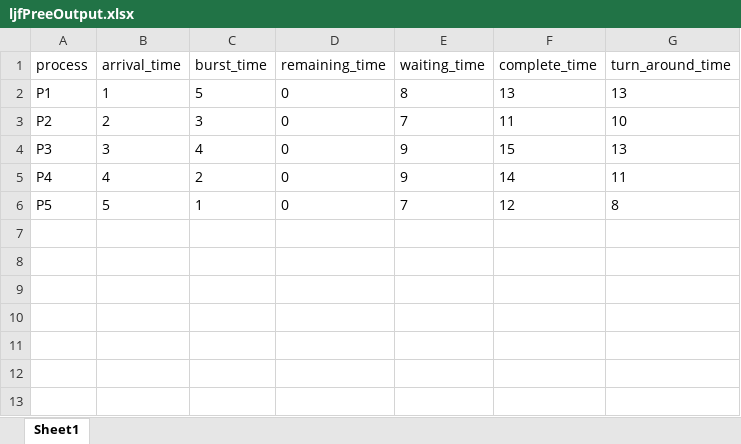
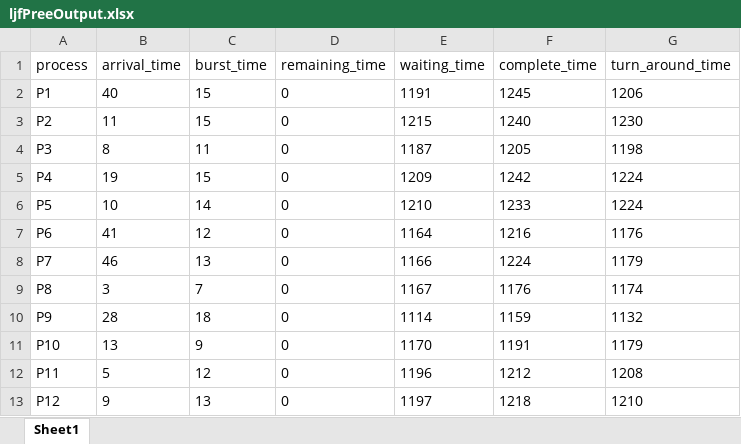
Before and after one commit to Gibekkk/OperatingSystem, an Excel workbook: Data/Output/ljfPreeOutput.xlsx, sheet Sheet1, drawn as a sheet; only a part is shown; values as stored, in another font and other column widths than the file's, no borders; the diff covers the shown part only; the diff names each change by its address in the sheet, - before the commit and + after, or states it on an @@ line.

```diff
--- a/Data/Output/ljfPreeOutput.xlsx (sheet Sheet1)
+++ b/Data/Output/ljfPreeOutput.xlsx (sheet Sheet1)
-B2 (arrival_time): 1
+B2 (arrival_time): 40
-C2 (burst_time): 5
+C2 (burst_time): 15
-E2 (waiting_time): 8
+E2 (waiting_time): 1191
-F2 (complete_time): 13
+F2 (complete_time): 1245
-G2 (turn_around_time): 13
+G2 (turn_around_time): 1206
-B3 (arrival_time): 2
+B3 (arrival_time): 11
-C3 (burst_time): 3
+C3 (burst_time): 15
-E3 (waiting_time): 7
+E3 (waiting_time): 1215
-F3 (complete_time): 11
+F3 (complete_time): 1240
-G3 (turn_around_time): 10
+G3 (turn_around_time): 1230
-B4 (arrival_time): 3
+B4 (arrival_time): 8
-C4 (burst_time): 4
+C4 (burst_time): 11
-E4 (waiting_time): 9
+E4 (waiting_time): 1187
-F4 (complete_time): 15
+F4 (complete_time): 1205
-G4 (turn_around_time): 13
+G4 (turn_around_time): 1198
-B5 (arrival_time): 4
+B5 (arrival_time): 19
-C5 (burst_time): 2
+C5 (burst_time): 15
-E5 (waiting_time): 9
+E5 (waiting_time): 1209
-F5 (complete_time): 14
+F5 (complete_time): 1242
-G5 (turn_around_time): 11
+G5 (turn_around_time): 1224
-B6 (arrival_time): 5
+B6 (arrival_time): 10
-C6 (burst_time): 1
+C6 (burst_time): 14
-E6 (waiting_time): 7
+E6 (waiting_time): 1210
-F6 (complete_time): 12
+F6 (complete_time): 1233
-G6 (turn_around_time): 8
+G6 (turn_around_time): 1224
+row 7: P6 | 41 | 12 | 0 | 1164 | 1216 | 1176
+row 8: P7 | 46 | 13 | 0 | 1166 | 1224 | 1179
+row 9: P8 | 3 | 7 | 0 | 1167 | 1176 | 1174
+row 10: P9 | 28 | 18 | 0 | 1114 | 1159 | 1132
+row 11: P10 | 13 | 9 | 0 | 1170 | 1191 | 1179
+row 12: P11 | 5 | 12 | 0 | 1196 | 1212 | 1208
+row 13: P12 | 9 | 13 | 0 | 1197 | 1218 | 1210
```
Also changed, not shown: 88 added rows elsewhere in this sheet, Data/Input/debugProcesses.xlsx, Data/Output/fcfsOutput.xlsx, 6 other files.
